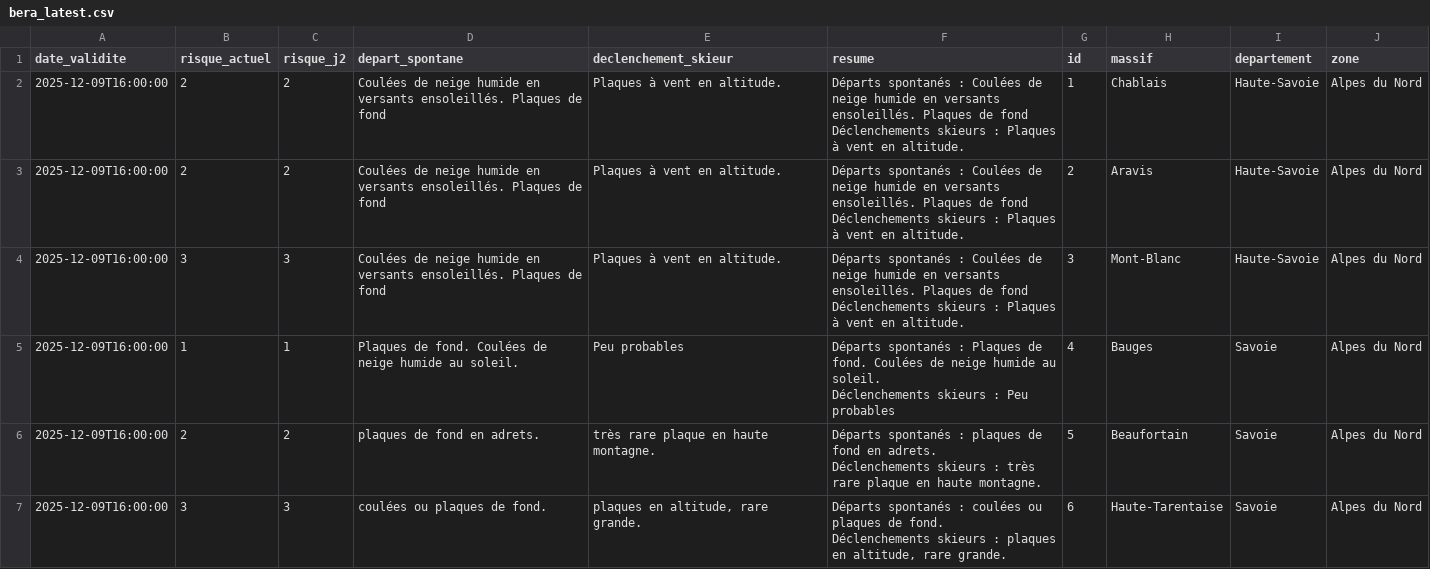
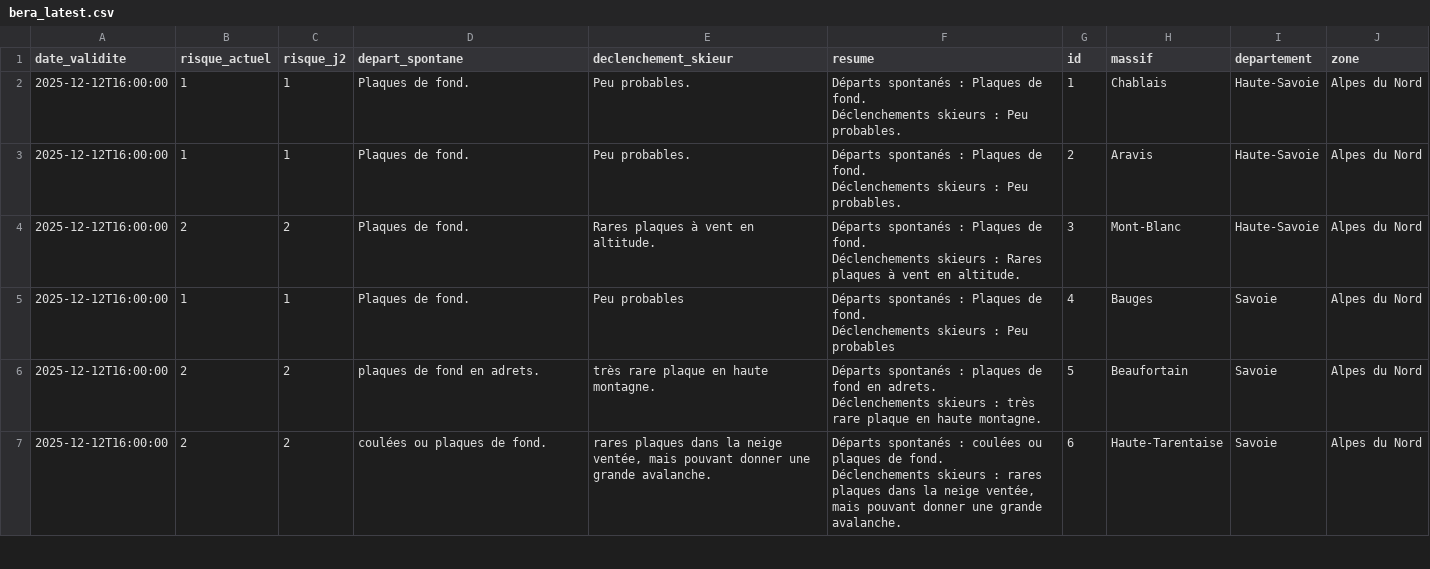
Before and after one commit to Tinevagio/Ski-touring-live, a CSV file: data/bera_latest.csv, drawn as a sheet; only a part is shown; the diff covers the shown part only.

```diff
--- a/data/bera_latest.csv
+++ b/data/bera_latest.csv
@@ -1,13 +1,13 @@
 date_validite,risque_actuel,risque_j2,depart_spontane,declenchement_skieur,resume,id,massif,departement,zone
-2025-12-09T16:00:00,2,2,Coulées de neige humide en versants ensoleillés. Plaques de fond,Plaques à vent en altitude.,"Départs spontanés : Coulées de neige humide en versants ensoleillés. Plaques de fond
-Déclenchements skieurs : Plaques à vent en altitude.",1,Chablais,Haute-Savoie,Alpes du Nord
-2025-12-09T16:00:00,2,2,Coulées de neige humide en versants ensoleillés. Plaques de fond,Plaques à vent en altitude.,"Départs spontanés : Coulées de neige humide en versants ensoleillés. Plaques de fond
-Déclenchements skieurs : Plaques à vent en altitude.",2,Aravis,Haute-Savoie,Alpes du Nord
-2025-12-09T16:00:00,3,3,Coulées de neige humide en versants ensoleillés. Plaques de fond,Plaques à vent en altitude.,"Départs spontanés : Coulées de neige humide en versants ensoleillés. Plaques de fond
-Déclenchements skieurs : Plaques à vent en altitude.",3,Mont-Blanc,Haute-Savoie,Alpes du Nord
-2025-12-09T16:00:00,1,1,Plaques de fond. Coulées de neige humide au soleil.,Peu probables,"Départs spontanés : Plaques de fond. Coulées de neige humide au soleil.
-Déclenchements skieurs : Peu probables",4,Bauges,Savoie,Alpes du Nord
-2025-12-09T16:00:00,2,2,plaques de fond en adrets.,très rare plaque en haute montagne. ,"Départs spontanés : plaques de fond en adrets.
-Déclenchements skieurs : très rare plaque en haute montagne. ",5,Beaufortain,Savoie,Alpes du Nord
-2025-12-09T16:00:00,3,3,coulées ou plaques de fond.,"plaques en altitude, rare grande. ","Départs spontanés : coulées ou plaques de fond.
-Déclenchements skieurs : plaques en altitude, rare grande. ",6,Haute-Tarentaise,Savoie,Alpes du Nord
+2025-12-12T16:00:00,1,1,Plaques de fond. ,Peu probables.,"Départs spontanés : Plaques de fond.
+Déclenchements skieurs : Peu probables.",1,Chablais,Haute-Savoie,Alpes du Nord
+2025-12-12T16:00:00,1,1,Plaques de fond. ,Peu probables.,"Départs spontanés : Plaques de fond.
+Déclenchements skieurs : Peu probables.",2,Aravis,Haute-Savoie,Alpes du Nord
+2025-12-12T16:00:00,2,2,Plaques de fond. ,Rares plaques à vent en altitude.,"Départs spontanés : Plaques de fond.
+Déclenchements skieurs : Rares plaques à vent en altitude.",3,Mont-Blanc,Haute-Savoie,Alpes du Nord
+2025-12-12T16:00:00,1,1,Plaques de fond.,Peu probables,"Départs spontanés : Plaques de fond.
+Déclenchements skieurs : Peu probables",4,Bauges,Savoie,Alpes du Nord
+2025-12-12T16:00:00,2,2,plaques de fond en adrets.,très rare plaque en haute montagne. ,"Départs spontanés : plaques de fond en adrets.
+Déclenchements skieurs : très rare plaque en haute montagne. ",5,Beaufortain,Savoie,Alpes du Nord
+2025-12-12T16:00:00,2,2,coulées ou plaques de fond.,"rares plaques dans la neige ventée, mais pouvant donner une grande avalanche.","Départs spontanés : coulées ou plaques de fond.
+Déclenchements skieurs : rares plaques dans la neige ventée, mais pouvant donner une grande avalanche.",6,Haute-Tarentaise,Savoie,Alpes du Nord
```
Also changed, not shown: 133 edited cells elsewhere in this file, 18 other files.
